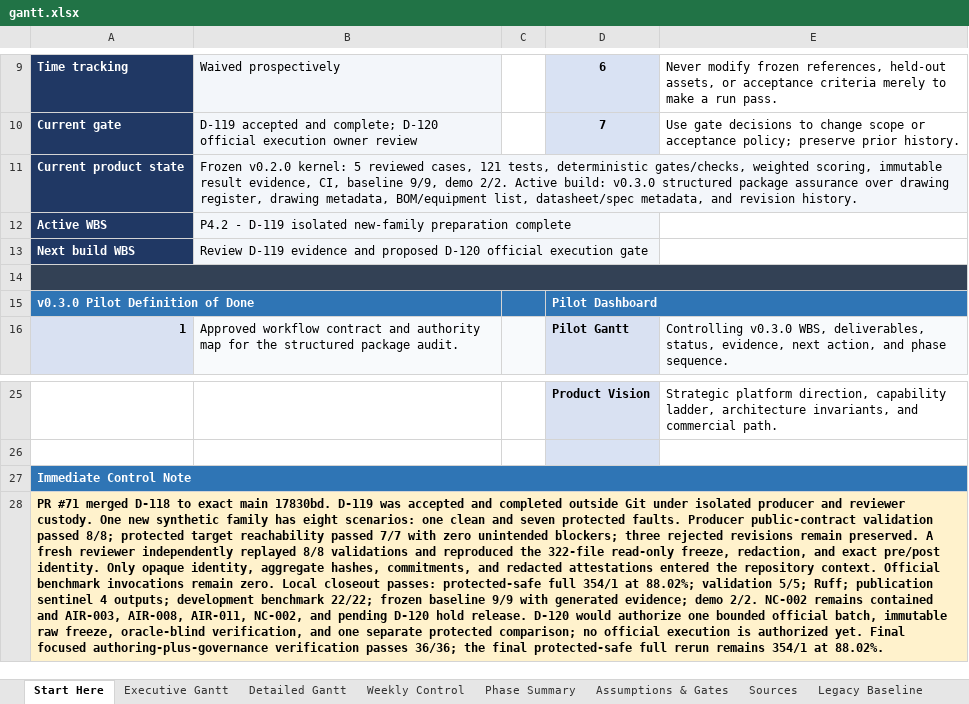
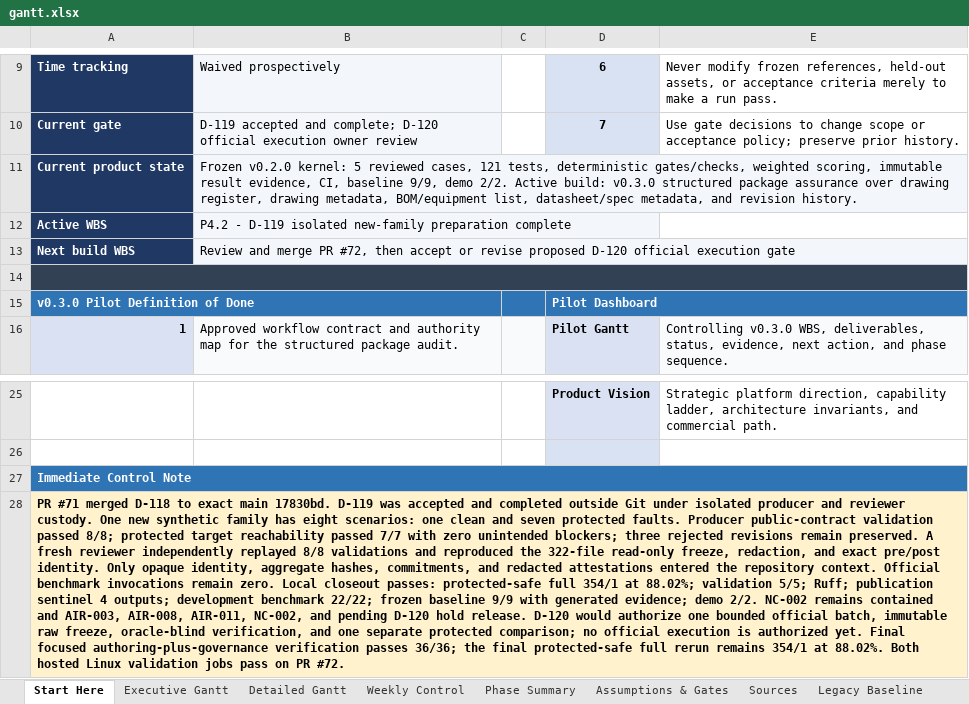
Before and after one commit to Jason-Jensen/mechanical-technical-document-evaluation-harness, an Excel workbook: gantt.xlsx, sheet Start Here, drawn as a sheet; only a part is shown, gaps mark what is left out; values as stored, in another font and other column widths than the file's, no borders; the diff names each change by its address in the sheet, - before the commit and + after, or states it on an @@ line.

Commit message:
Record D-119 hosted verification

```diff
--- a/gantt.xlsx (sheet Start Here)
+++ b/gantt.xlsx (sheet Start Here)
-B13: Review D-119 evidence and proposed D-120…
+B13: Review and merge PR #72, then accept or revise proposed D-120…
-A28: …at 88.02%.
+A28: …at 88.02%. Both hosted Linux validation jobs pass on PR #72.
```
Also changed, not shown: sheet Work Block Log, sheet Pilot Gantt, sheet Pilot Dashboard, sheet Evidence Register, sheet AI Context, sheet Decision Register, charts or pictures, 3 other files.
